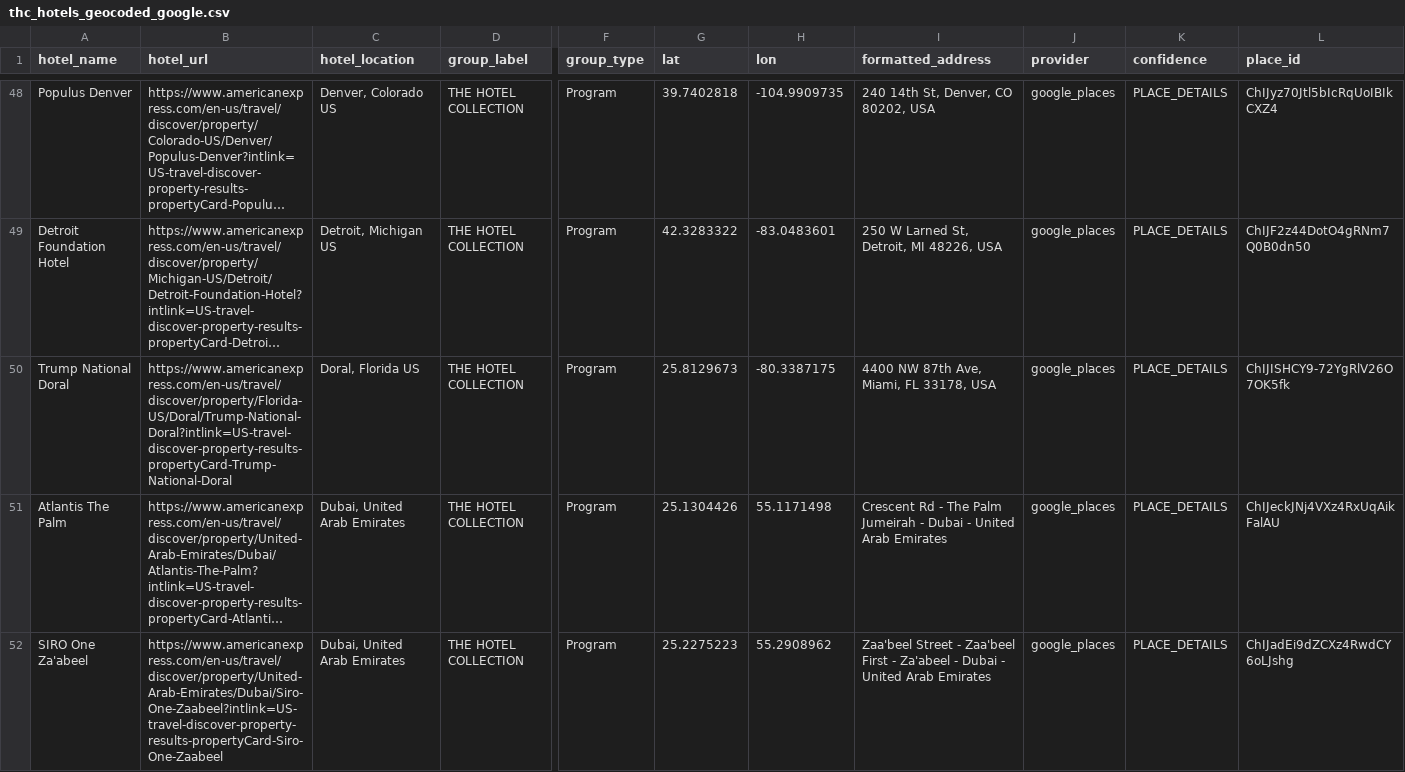
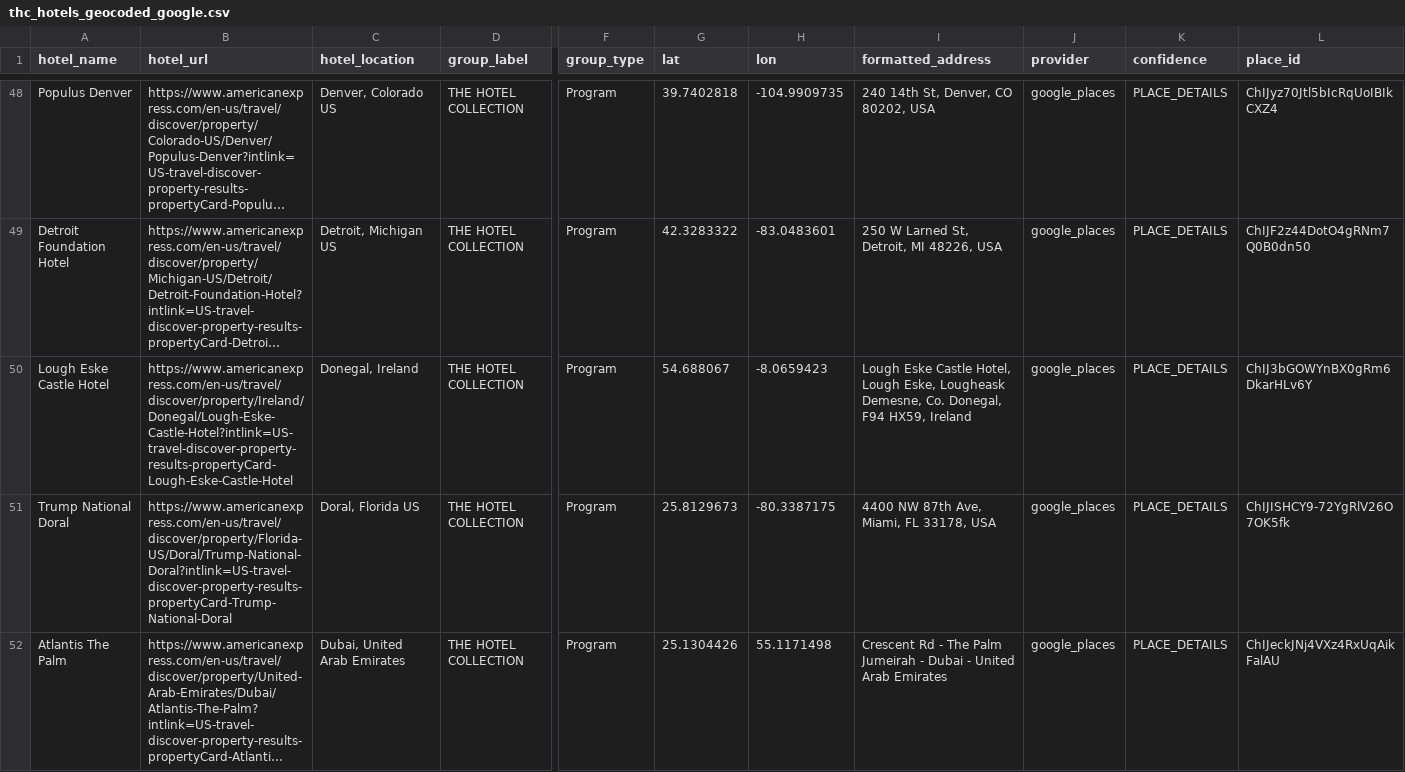
Before and after one commit to ZhengQ2/amex-hotel-credits, a CSV file: cache/thc_hotels_geocoded_google.csv, drawn as a sheet; only a part is shown, gaps mark what is left out; the shorter side is filled out with more unchanged rows; long unchanged cells end in …; rows hold the shown columns only; the diff names each change by its address in the sheet, - before the commit and + after, or states it on an @@ line.

```diff
--- a/cache/thc_hotels_geocoded_google.csv
+++ b/cache/thc_hotels_geocoded_google.csv
+row 50: Lough Eske Castle Hotel | https://www.americanexpress.com/en-us/travel/discover/property/Ireland/Donegal/Lough-Eske-Castle-Hotel?intlink=US-travel-discover-property-results-propertyCard-Lough-Eske-Castle-Hotel | Donegal, Ireland | THE HOTEL COLLECTION | Program | 54.688067 | -8.0659423 | Lough Eske Castle Hotel, Lough Eske, Lougheask Demesne, Co. Donegal, F94 HX59, Ireland | google_places | PLACE_DETAILS | ChIJ3bGOWYnBX0gRm6DkarHLv6Y
```
Also changed, not shown: 2 other files.
